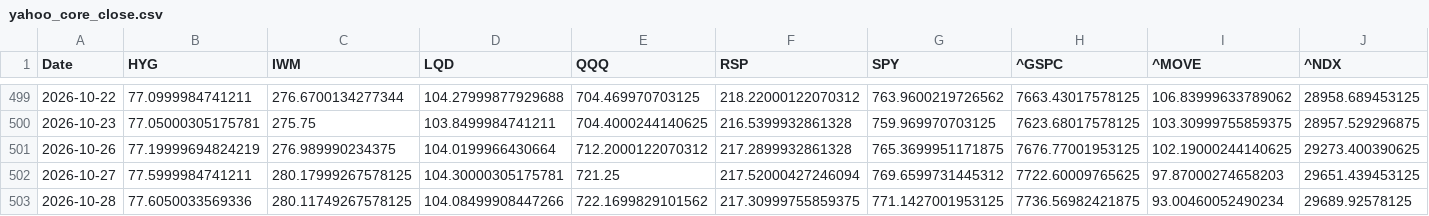
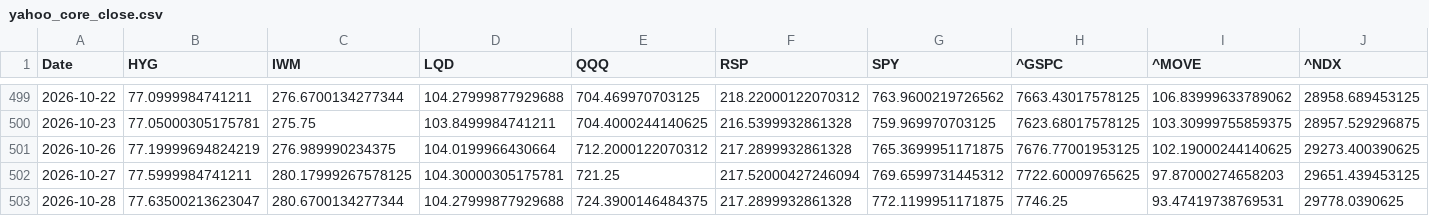
Before and after one commit to lzk00099/Buy-the-dip-tracker, a CSV file: cache/yahoo_core_close.csv, drawn as a sheet; only a part is shown, gaps mark what is left out.

```diff
--- a/cache/yahoo_core_close.csv
+++ b/cache/yahoo_core_close.csv
@@ -502,2 +502,2 @@ Date,HYG,IWM,LQD,QQQ,RSP,SPY,^GSPC,^MOVE,^NDX
 2026-10-27,77.5999984741211,280.17999267578125,104.30000305175781,721.25,217.52000427246094,769.6599731445312,7722.60009765625,97.87000274658203,29651.439453125
-2026-10-28,77.6050033569336,280.11749267578125,104.08499908447266,722.1699829101562,217.30999755859375,771.1427001953125,7736.56982421875,93.00460052490234,29689.92578125
+2026-10-28,77.63500213623047,280.6700134277344,104.27999877929688,724.3900146484375,217.2899932861328,772.1199951171875,7746.25,93.47419738769531,29778.0390625
```
Also changed, not shown: 4 other files.
